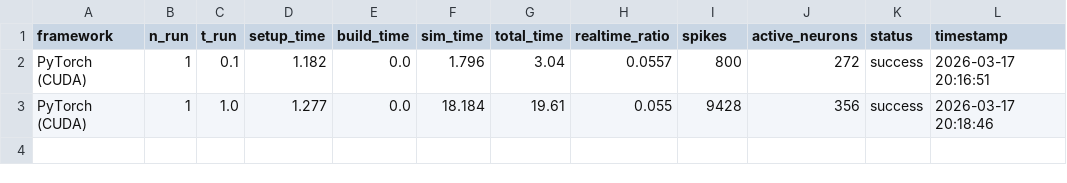
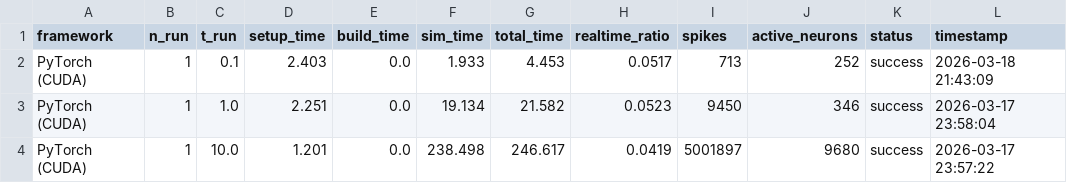
Before and after one commit to Pixedar/fly-brain-vis, a CSV file: data/benchmark-results.csv, drawn as a sheet.

Commit message:
added new neuron selection feature, code cleanup

```diff
--- a/data/benchmark-results.csv
+++ b/data/benchmark-results.csv
@@ -1,3 +1,4 @@
 framework,n_run,t_run,setup_time,build_time,sim_time,total_time,realtime_ratio,spikes,active_neurons,status,timestamp
-PyTorch (CUDA),1,0.1,1.182,0.0,1.796,3.04,0.0557,800,272,success,2026-03-17 20:16:51
-PyTorch (CUDA),1,1.0,1.277,0.0,18.184,19.61,0.055,9428,356,success,2026-03-17 20:18:46
+PyTorch (CUDA),1,0.1,2.403,0.0,1.933,4.453,0.0517,713,252,success,2026-03-18 21:43:09
+PyTorch (CUDA),1,1.0,2.251,0.0,19.134,21.582,0.0523,9450,346,success,2026-03-17 23:58:04
+PyTorch (CUDA),1,10.0,1.201,0.0,238.498,246.617,0.0419,5001897,9680,success,2026-03-17 23:57:22
```
Also changed, not shown: 6 other files.
